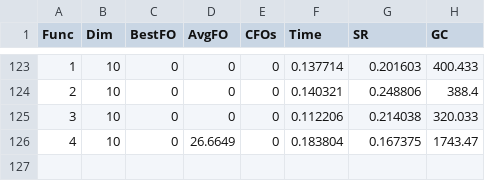
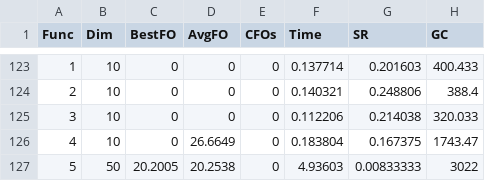
Before and after one commit to raphaelgoms/FP-MAX-LSHADE, a CSV file: results/out(--lshade ).csv, drawn as a sheet; only a part is shown, gaps mark what is left out; the diff names each change by its address in the sheet, - before the commit and + after, or states it on an @@ line.

```diff
--- a/results/out(--lshade ).csv
+++ b/results/out(--lshade ).csv
+row 127: 5 | 50 | 20.2005 | 20.2538 | 0 | 4.93603 | 0.00833333 | 3022
```
Also changed, not shown: results/stats_test_data/out(--lshade ).csv, results/uv=10/out(cgrasp ).csv, 9 other files.
